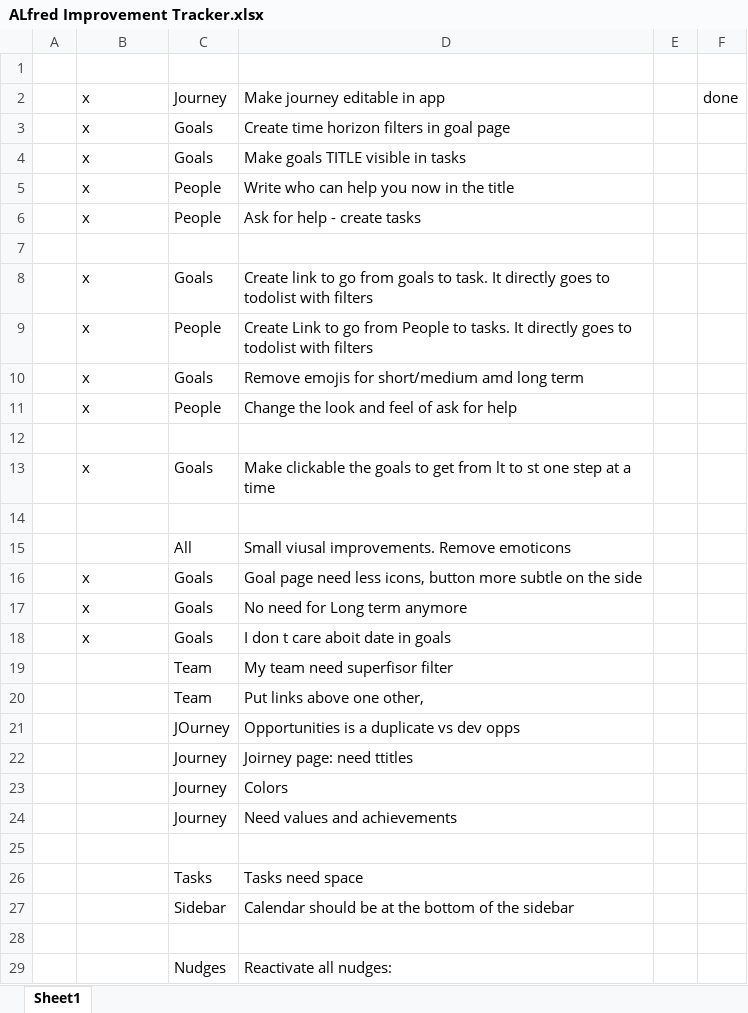
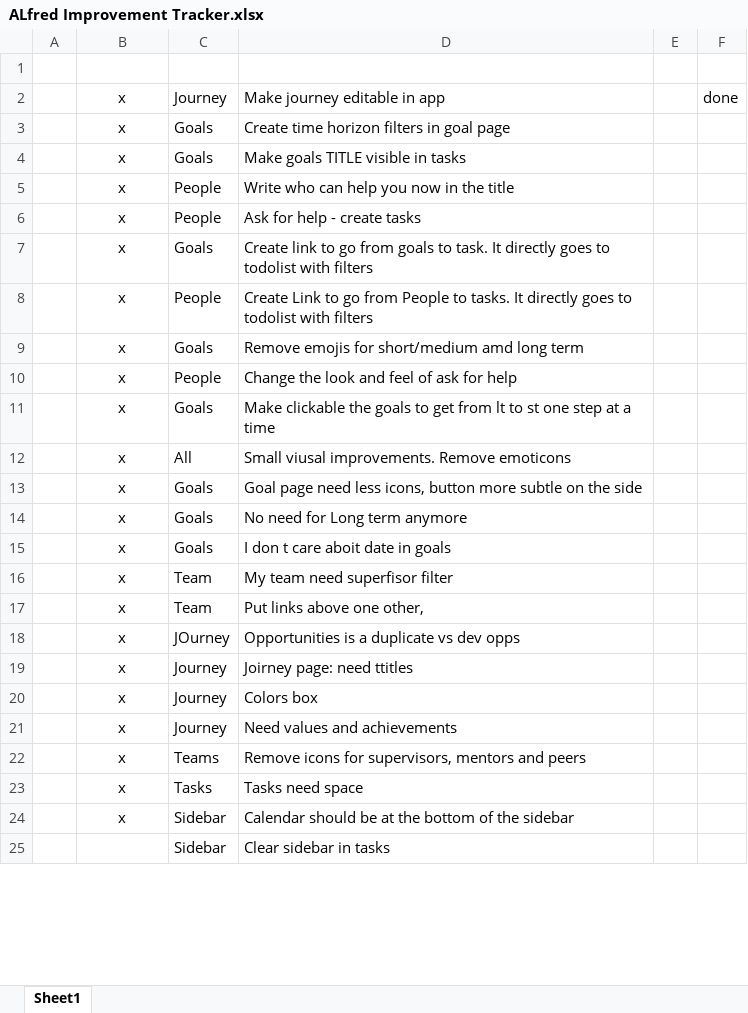
Before and after one commit to YalaKaluma/greo-lead, an Excel workbook: ALfred Improvement Tracker.xlsx, sheet Sheet1, drawn as a sheet; only a part is shown; values as stored, in another font and other column widths than the file's, no borders; removed rows and columns are numbered as before the commit, all else as after; the diff covers the shown part only; the diff names each change by its address in the sheet, - before the commit and + after, or states it on an @@ line.

```diff
--- a/ALfred Improvement Tracker.xlsx (sheet Sheet1)
+++ b/ALfred Improvement Tracker.xlsx (sheet Sheet1)
-B2:B6 alignment: left
+B2:B6 alignment: center
-row 7: (empty)
-B7:B10 alignment: left
+B7:B10 alignment: center
-row 12: (empty)
-B11 alignment: left
+B11 alignment: center
-row 14: (empty)
-B12: (empty)
+B12: x
-B13:B15 alignment: left
+B13:B15 alignment: center
-B16:B19: (empty)
+B16:B19: x
-row 23:  |  | Journey | Colors
+row 20:  | x | Journey | Colors box
-B21: (empty)
+B21: x
-row 22: (empty)
+row 22:  | x | Teams | Remove icons for supervisors, mentors and peers
-B23:B24: (empty)
+B23:B24: x
-row 25: (empty)
+row 25:  |  | Sidebar | Clear sidebar in tasks
-row 29:  |  | Nudges | Reactivate all nudges:
```
Also changed, not shown: 14 added rows, 6 removed rows and 1 edited cell elsewhere in this sheet, 26 other files.
